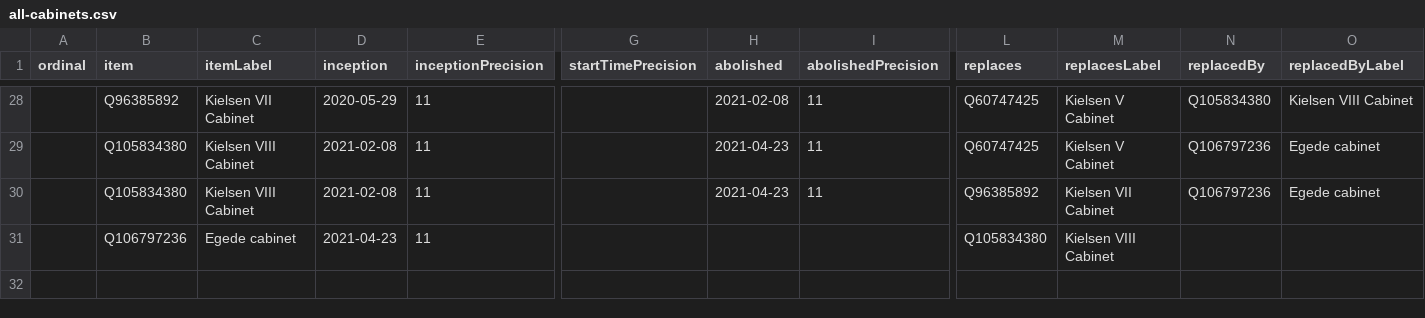
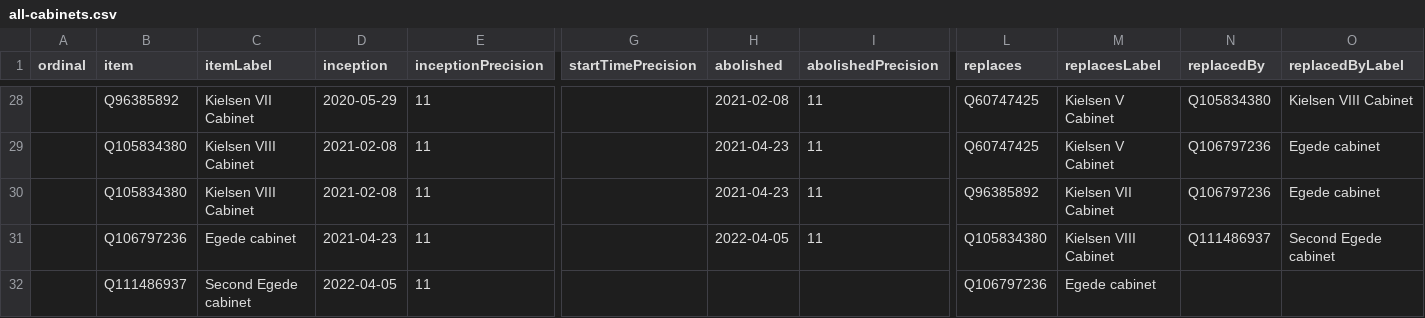
Before and after one commit to every-politician-scrapers/greenland-cabinet, a CSV file: wikidata/results/all-cabinets.csv, drawn as a sheet; only a part is shown, gaps mark what is left out; rows hold the shown columns only; the diff names each change by its address in the sheet, - before the commit and + after, or states it on an @@ line.

Commit message:
Run SPARQL queries

```diff
--- a/wikidata/results/all-cabinets.csv
+++ b/wikidata/results/all-cabinets.csv
-H31 (abolished): (empty)
+H31 (abolished): 2022-04-05
-I31 (abolishedPrecision): (empty)
+I31 (abolishedPrecision): 11
-N31 (replacedBy): (empty)
+N31 (replacedBy): Q111486937
-O31 (replacedByLabel): (empty)
+O31 (replacedByLabel): Second Egede cabinet
+row 32:  | Q111486937 | Second Egede cabinet | 2022-04-05 | 11 |  |  |  | Q106797236 | Egede cabinet
```
